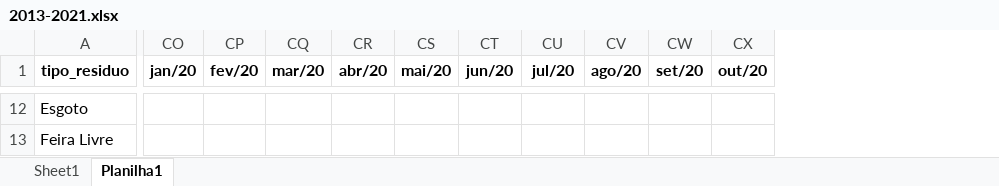
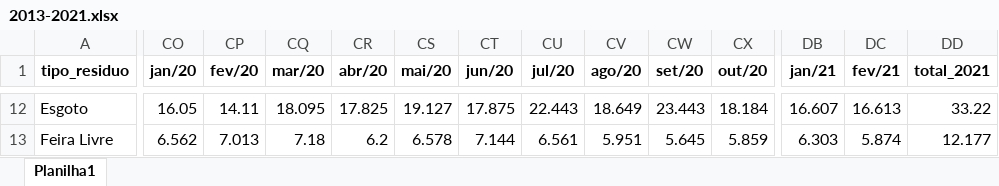
Before and after one commit to Mikhailcherniev/excel2, an Excel workbook: 2013-2021.xlsx, sheet Planilha1, drawn as a sheet; only a part is shown, gaps mark what is left out; values as stored, in another font and other column widths than the file's, no borders; the diff covers the shown part only; the diff names each change by its address in the sheet, - before the commit and + after, or states it on an @@ line.

```diff
--- a/2013-2021.xlsx (sheet Planilha1)
+++ b/2013-2021.xlsx (sheet Planilha1)
-sheet tab: Sheet1
+column DB (jan/21), rows 12-13: 16.607 | 6.303
+column DC (fev/21), rows 12-13: 16.613 | 5.874
+column DD (total_2021), rows 12-13: 33.22 | 12.177
-CO12 (jan/20): (empty)
+CO12 (jan/20): 16.05
-CP12 (fev/20): (empty)
+CP12 (fev/20): 14.11
-CQ12 (mar/20): (empty)
+CQ12 (mar/20): 18.095
-CR12 (abr/20): (empty)
+CR12 (abr/20): 17.825
-CS12 (mai/20): (empty)
+CS12 (mai/20): 19.127
-CT12 (jun/20): (empty)
+CT12 (jun/20): 17.875
-CU12 (jul/20): (empty)
+CU12 (jul/20): 22.443
-CV12 (ago/20): (empty)
+CV12 (ago/20): 18.649
-CW12 (set/20): (empty)
+CW12 (set/20): 23.443
-CX12 (out/20): (empty)
+CX12 (out/20): 18.184
-CO13 (jan/20): (empty)
+CO13 (jan/20): 6.562
-CP13 (fev/20): (empty)
+CP13 (fev/20): 7.013
-CQ13 (mar/20): (empty)
+CQ13 (mar/20): 7.18
-CR13 (abr/20): (empty)
+CR13 (abr/20): 6.2
-CS13 (mai/20): (empty)
+CS13 (mai/20): 6.578
-CT13 (jun/20): (empty)
+CT13 (jun/20): 7.144
-CU13 (jul/20): (empty)
+CU13 (jul/20): 6.561
-CV13 (ago/20): (empty)
+CV13 (ago/20): 5.951
-CW13 (set/20): (empty)
+CW13 (set/20): 5.645
-CX13 (out/20): (empty)
+CX13 (out/20): 5.859
```
Also changed, not shown: 4 added rows, 4 removed rows and 1232 edited cells elsewhere in this sheet, 2013_coleta_tipos_residuos.xlsx, 2020_coleta_tipos_residuos.xlsx, 1 other file.
